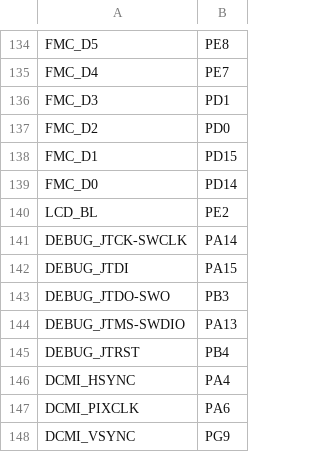
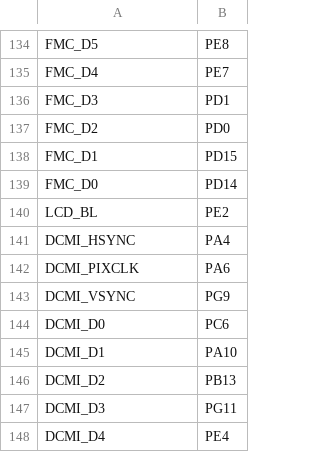
Before and after one commit to Zucker-jex/micropython, a CSV file: ports/stm32/boards/ZLAB_H723ZG/pins.csv, drawn as a sheet; only a part is shown, gaps mark what is left out; the shorter side is filled out with more unchanged rows.

Commit message:
Update ZLAB_H723ZG pins.csv

```diff
--- a/ports/stm32/boards/ZLAB_H723ZG/pins.csv
+++ b/ports/stm32/boards/ZLAB_H723ZG/pins.csv
@@ -140,7 +140,2 @@ FMC_D0,PD14
 LCD_BL,PE2
-DEBUG_JTCK-SWCLK,PA14
-DEBUG_JTDI,PA15
-DEBUG_JTDO-SWO,PB3
-DEBUG_JTMS-SWDIO,PA13
-DEBUG_JTRST,PB4
 DCMI_HSYNC,PA4
```
